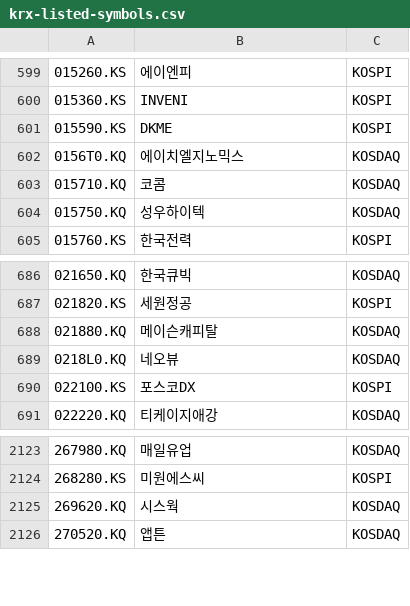
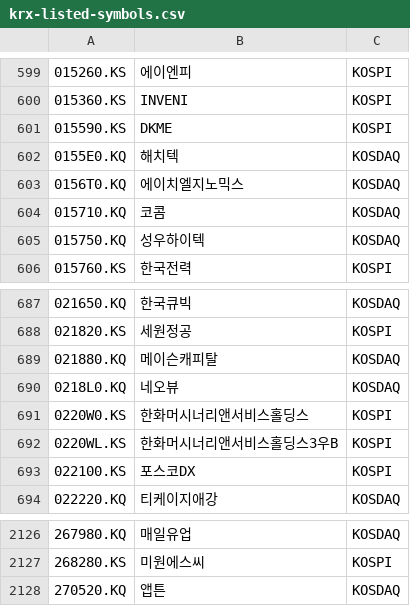
Before and after one commit to benjaminpo/finance-dataset, a CSV file: config/listings/krx-listed-symbols.csv, drawn as a sheet; only a part is shown, gaps mark what is left out; removed rows and columns are numbered as before the commit, all else as after; the diff names each change by its address in the sheet, - before the commit and + after, or states it on an @@ line.

```diff
--- a/config/listings/krx-listed-symbols.csv
+++ b/config/listings/krx-listed-symbols.csv
+row 602: 0155E0.KQ | 해치텍 | KOSDAQ
+row 691: 0220W0.KS | 한화머시너리앤서비스홀딩스 | KOSPI
+row 692: 0220WL.KS | 한화머시너리앤서비스홀딩스3우B | KOSPI
-row 2125: 269620.KQ | 시스웍 | KOSDAQ
```
Also changed, not shown: config/listings/tse-listed-symbols.csv.
